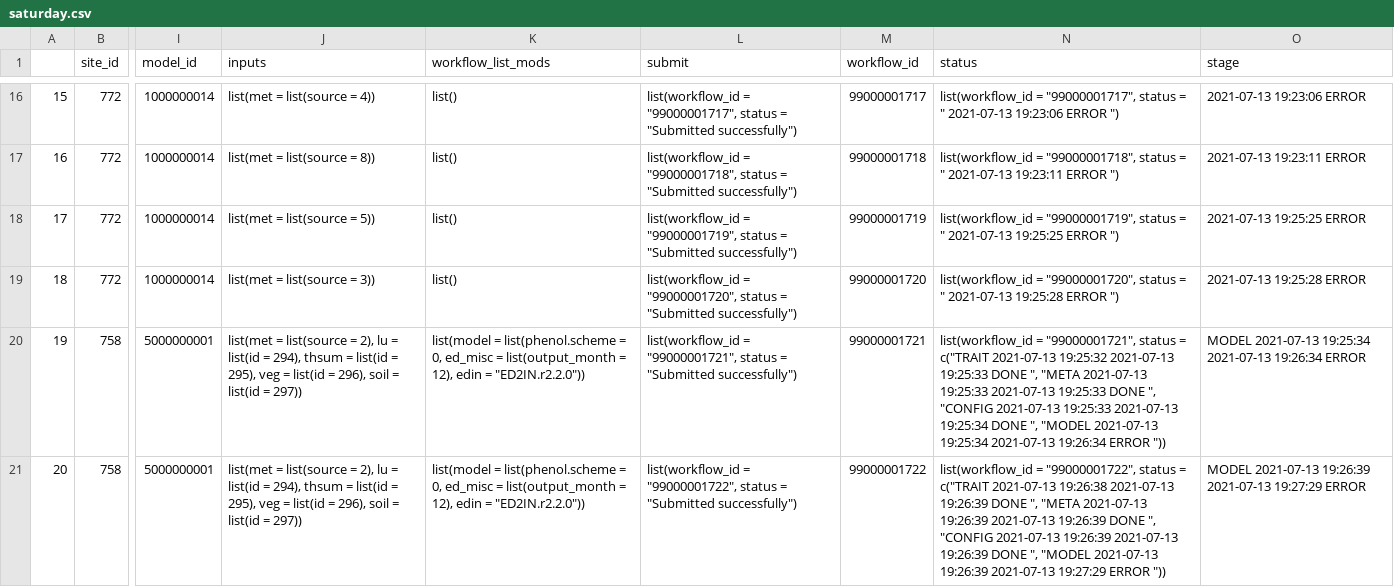
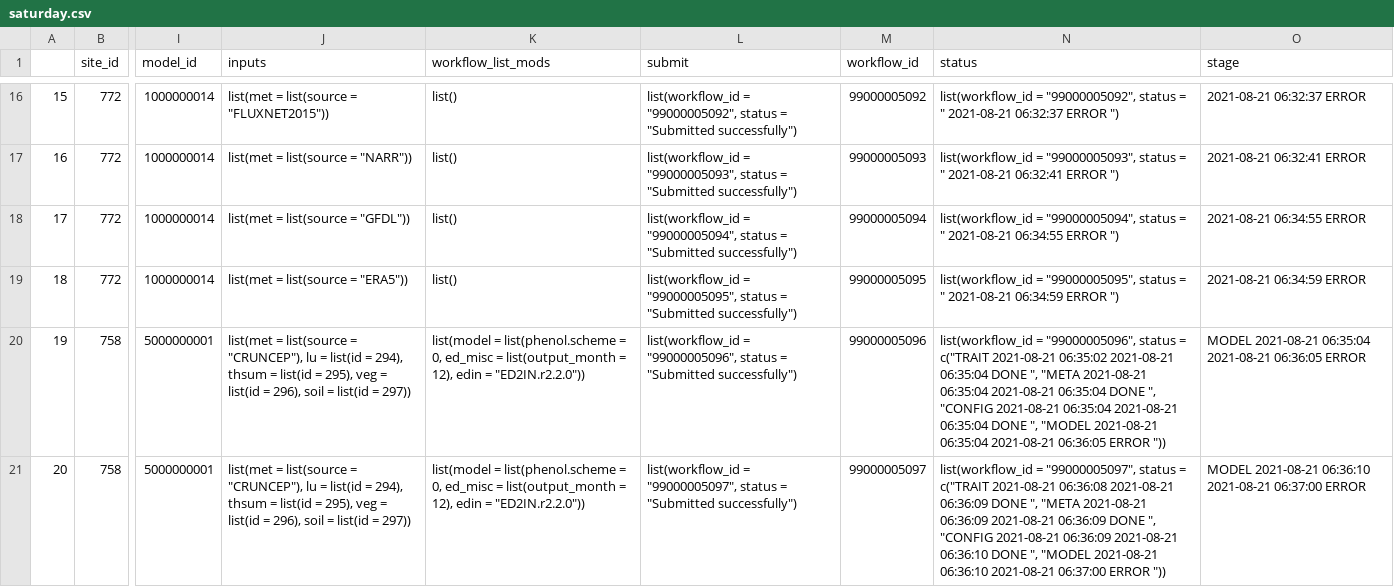
Before and after one commit to PecanProject/pecan-status-board, a CSV file: data/saturday.csv, drawn as a sheet; only a part is shown, gaps mark what is left out; the diff covers the shown part only; the diff names each change by its address in the sheet, - before the commit and + after, or states it on an @@ line.

```diff
--- a/data/saturday.csv
+++ b/data/saturday.csv
-J16 (inputs): list(met = list(source = 4))
+J16 (inputs): list(met = list(source = "FLUXNET2015"))
-L16 (submit): list(workflow_id = "99000001717", status =…
+L16 (submit): list(workflow_id = "99000005092", status =…
-M16 (workflow_id): 99000001717
+M16 (workflow_id): 99000005092
-N16 (status): list(workflow_id = "99000001717", status = " 2021-07-13 19:23:06 ERROR ")
+N16 (status): list(workflow_id = "99000005092", status = " 2021-08-21 06:32:37 ERROR ")
-O16 (stage): 2021-07-13 19:23:06 ERROR
+O16 (stage): 2021-08-21 06:32:37 ERROR
-J17 (inputs): list(met = list(source = 8))
+J17 (inputs): list(met = list(source = "NARR"))
-L17 (submit): list(workflow_id = "99000001718", status =…
+L17 (submit): list(workflow_id = "99000005093", status =…
-M17 (workflow_id): 99000001718
+M17 (workflow_id): 99000005093
-N17 (status): list(workflow_id = "99000001718", status = " 2021-07-13 19:23:11 ERROR ")
+N17 (status): list(workflow_id = "99000005093", status = " 2021-08-21 06:32:41 ERROR ")
-O17 (stage): 2021-07-13 19:23:11 ERROR
+O17 (stage): 2021-08-21 06:32:41 ERROR
-J18 (inputs): list(met = list(source = 5))
+J18 (inputs): list(met = list(source = "GFDL"))
-L18 (submit): list(workflow_id = "99000001719", status =…
+L18 (submit): list(workflow_id = "99000005094", status =…
-M18 (workflow_id): 99000001719
+M18 (workflow_id): 99000005094
-N18 (status): list(workflow_id = "99000001719", status = " 2021-07-13 19:25:25 ERROR ")
+N18 (status): list(workflow_id = "99000005094", status = " 2021-08-21 06:34:55 ERROR ")
-O18 (stage): 2021-07-13 19:25:25 ERROR
+O18 (stage): 2021-08-21 06:34:55 ERROR
-J19 (inputs): list(met = list(source = 3))
+J19 (inputs): list(met = list(source = "ERA5"))
-L19 (submit): list(workflow_id = "99000001720", status =…
+L19 (submit): list(workflow_id = "99000005095", status =…
-M19 (workflow_id): 99000001720
+M19 (workflow_id): 99000005095
-N19 (status): list(workflow_id = "99000001720", status = " 2021-07-13 19:25:28 ERROR ")
+N19 (status): list(workflow_id = "99000005095", status = " 2021-08-21 06:34:59 ERROR ")
-O19 (stage): 2021-07-13 19:25:28 ERROR
+O19 (stage): 2021-08-21 06:34:59 ERROR
-J20:J21 (inputs): …list(source = 2), lu =…
+J20:J21 (inputs): …list(source = "CRUNCEP"), lu =…
-L20 (submit): list(workflow_id = "99000001721", status =…
+L20 (submit): list(workflow_id = "99000005096", status =…
-M20 (workflow_id): 99000001721
+M20 (workflow_id): 99000005096
-N20 (status): list(workflow_id = "99000001721", status = c("TRAIT 2021-07-13 19:25:32 2021-07-13 19:25:33 DONE ", "META 2021-07-13 19:25:33 2021-07-13 19:25:33 DONE ", "CONFIG 2021-07-13 19:25:33 2021-07-13 19:25:34 DONE ", "MODEL 2021-07-13 19:25:34 2021-07-13 19:26:34 ERROR "))
+N20 (status): list(workflow_id = "99000005096", status = c("TRAIT 2021-08-21 06:35:02 2021-08-21 06:35:04 DONE ", "META 2021-08-21 06:35:04 2021-08-21 06:35:04 DONE ", "CONFIG 2021-08-21 06:35:04 2021-08-21 06:35:04 DONE ", "MODEL 2021-08-21 06:35:04 2021-08-21 06:36:05 ERROR "))
-O20 (stage): MODEL 2021-07-13 19:25:34 2021-07-13 19:26:34 ERROR
+O20 (stage): MODEL 2021-08-21 06:35:04 2021-08-21 06:36:05 ERROR
-L21 (submit): list(workflow_id = "99000001722", status =…
+L21 (submit): list(workflow_id = "99000005097", status =…
-M21 (workflow_id): 99000001722
+M21 (workflow_id): 99000005097
-N21 (status): list(workflow_id = "99000001722", status = c("TRAIT 2021-07-13 19:26:38 2021-07-13 19:26:39 DONE ", "META 2021-07-13 19:26:39 2021-07-13 19:26:39 DONE ", "CONFIG 2021-07-13 19:26:39 2021-07-13 19:26:39 DONE ", "MODEL 2021-07-13 19:26:39 2021-07-13 19:27:29 ERROR "))
+N21 (status): list(workflow_id = "99000005097", status = c("TRAIT 2021-08-21 06:36:08 2021-08-21 06:36:09 DONE ", "META 2021-08-21 06:36:09 2021-08-21 06:36:09 DONE ", "CONFIG 2021-08-21 06:36:09 2021-08-21 06:36:10 DONE ", "MODEL 2021-08-21 06:36:10 2021-08-21 06:37:00 ERROR "))
-O21 (stage): MODEL 2021-07-13 19:26:39 2021-07-13 19:27:29 ERROR
+O21 (stage): MODEL 2021-08-21 06:36:10 2021-08-21 06:37:00 ERROR
```
Also changed, not shown: 105 edited cells elsewhere in this file.
